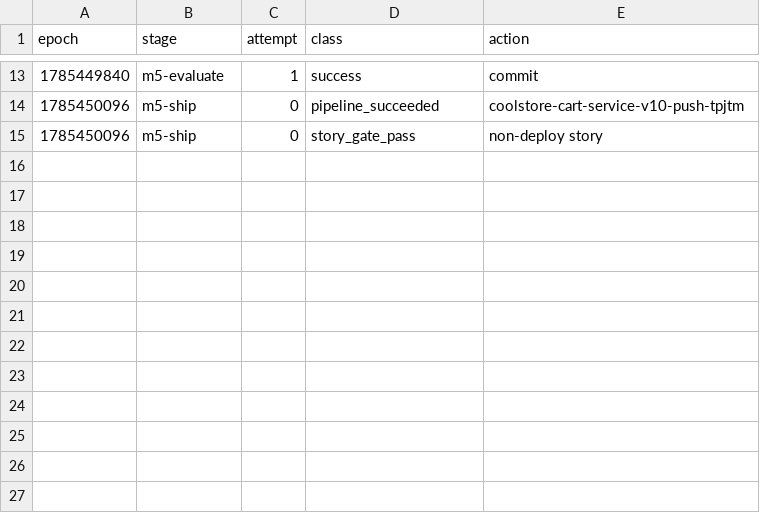
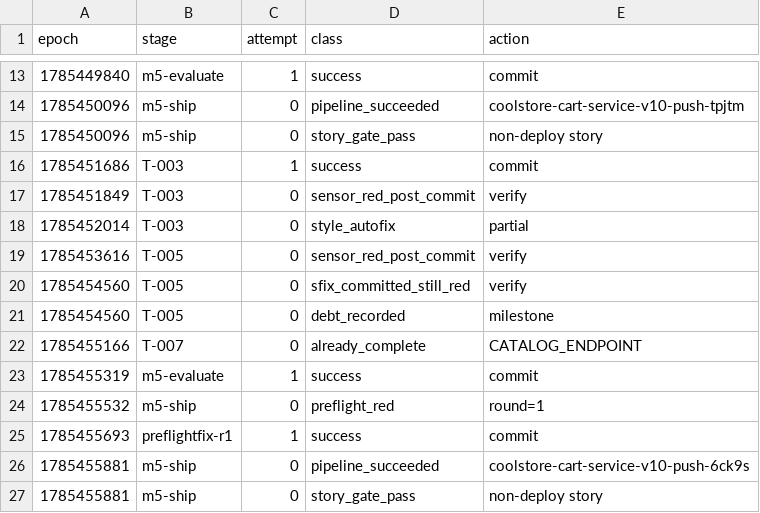
Before and after one commit to adnan-drina/coolstore-cart-service-v10, a CSV file: migration/retro-events.csv, drawn as a sheet; only a part is shown, gaps mark what is left out.

Commit message:
Retro: analyze run failures and propose skill/harness improvements

```diff
--- a/migration/retro-events.csv
+++ b/migration/retro-events.csv
@@ -15 +15,13 @@ epoch,stage,attempt,class,action
 1785450096,m5-ship,0,story_gate_pass,non-deploy story
+1785451686,T-003,1,success,commit
+1785451849,T-003,0,sensor_red_post_commit,verify
+1785452014,T-003,0,style_autofix,partial
+1785453616,T-005,0,sensor_red_post_commit,verify
+1785454560,T-005,0,sfix_committed_still_red,verify
+1785454560,T-005,0,debt_recorded,milestone
+1785455166,T-007,0,already_complete,CATALOG_ENDPOINT
+1785455319,m5-evaluate,1,success,commit
+1785455532,m5-ship,0,preflight_red,round=1
+1785455693,preflightfix-r1,1,success,commit
+1785455881,m5-ship,0,pipeline_succeeded,coolstore-cart-service-v10-push-6ck9s
+1785455881,m5-ship,0,story_gate_pass,non-deploy story
```
Also changed, not shown: migration/retro-metrics.csv, 1 other file.
